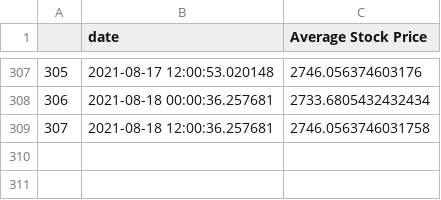
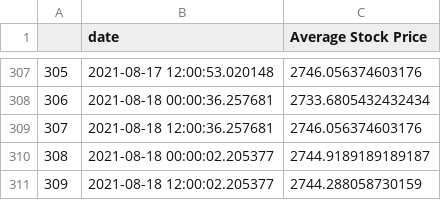
Before and after one commit to evayl2/Twitter-Stock-Sentiment-Analysis, a CSV file: seven_day_prices.csv, drawn as a sheet; only a part is shown, gaps mark what is left out.

```diff
--- a/seven_day_prices.csv
+++ b/seven_day_prices.csv
@@ -308,2 +308,4 @@
 306,2021-08-18 00:00:36.257681,2733.6805432432434
-307,2021-08-18 12:00:36.257681,2746.0563746031758
+307,2021-08-18 12:00:36.257681,2746.056374603176
+308,2021-08-18 00:00:02.205377,2744.9189189189187
+309,2021-08-18 12:00:02.205377,2744.288058730159
```
Also changed, not shown: google_stocks.csv, tweet_data/hashtag_tweet_sentiment.csv, 4 other files.
